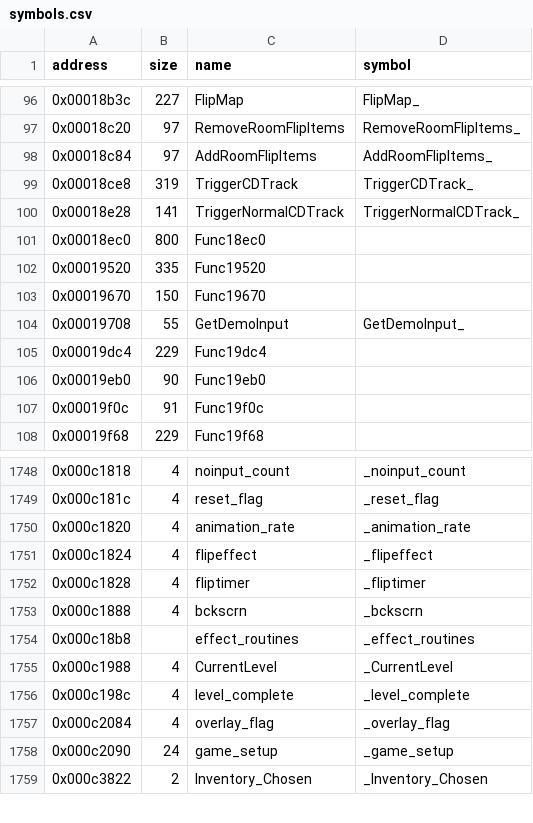
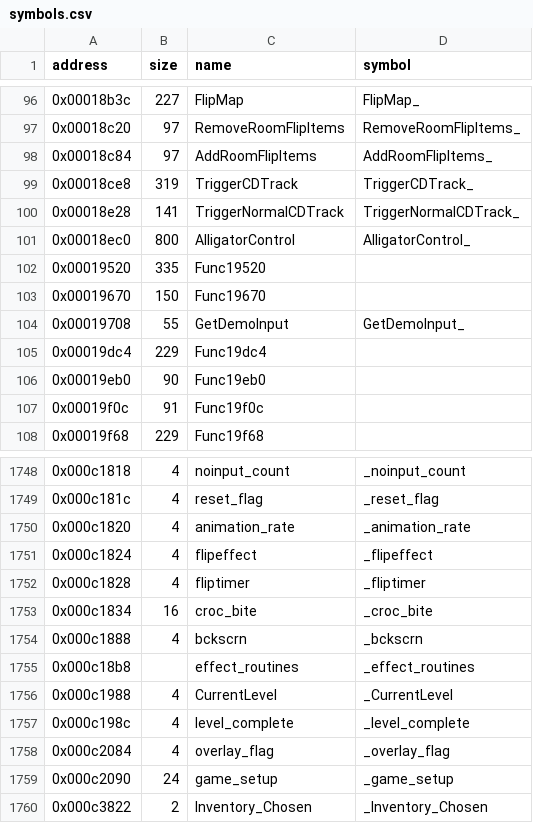
Before and after one commit to LostArtefacts/tr01, a CSV file: config/symbols.csv, drawn as a sheet; only a part is shown, gaps mark what is left out.

Commit message:
Decompile AlligatorControl (0x18ec0)

```diff
--- a/config/symbols.csv
+++ b/config/symbols.csv
@@ -100,3 +100,3 @@ address,size,name,symbol
 0x00018e28,141,TriggerNormalCDTrack,TriggerNormalCDTrack_
-0x00018ec0,800,Func18ec0,
+0x00018ec0,800,AlligatorControl,AlligatorControl_
 0x00019520,335,Func19520,
@@ -1752,2 +1752,3 @@ address,size,name,symbol
 0x000c1828,4,fliptimer,_fliptimer
+0x000c1834,16,croc_bite,_croc_bite
 0x000c1888,4,bckscrn,_bckscrn
```
Also changed, not shown: 2 other files.
